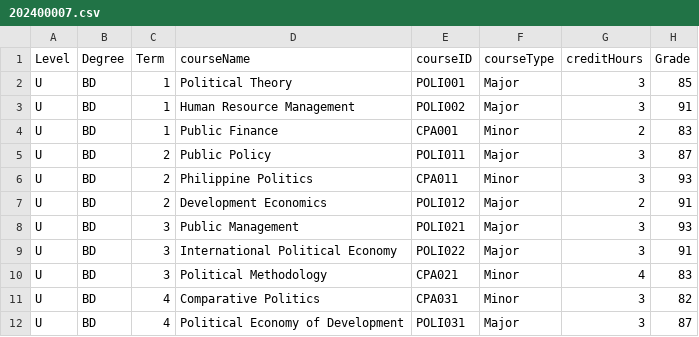
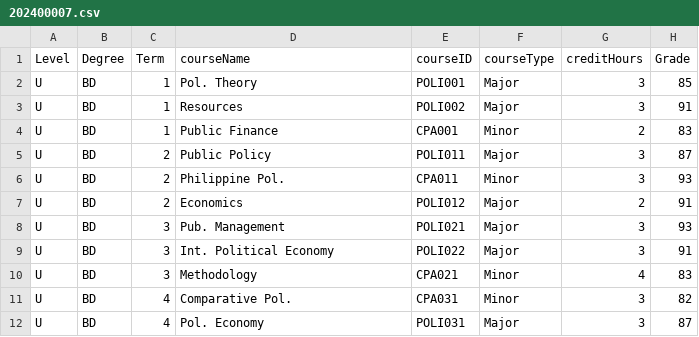
Before and after one commit to Alya109/transcriptSystem, a CSV file: 202400007.csv, drawn as a sheet.

Commit message:
Update 202400007.csv

```diff
--- a/202400007.csv
+++ b/202400007.csv
@@ -1,12 +1,12 @@
 Level,Degree,Term,courseName,courseID,courseType,creditHours,Grade
-U,BD,1,Political Theory,POLI001,Major,3,85
-U,BD,1,Human Resource Management,POLI002,Major,3,91
+U,BD,1,Pol. Theory,POLI001,Major,3,85
+U,BD,1,Resources,POLI002,Major,3,91
 U,BD,1,Public Finance,CPA001,Minor,2,83
 U,BD,2,Public Policy,POLI011,Major,3,87
-U,BD,2,Philippine Politics,CPA011,Minor,3,93
-U,BD,2,Development Economics,POLI012,Major,2,91
-U,BD,3,Public Management,POLI021,Major,3,93
-U,BD,3,International Political Economy,POLI022,Major,3,91
-U,BD,3,Political Methodology,CPA021,Minor,4,83
-U,BD,4,Comparative Politics,CPA031,Minor,3,82
-U,BD,4,Political Economy of Development,POLI031,Major,3,87
+U,BD,2,Philippine Pol.,CPA011,Minor,3,93
+U,BD,2,Economics,POLI012,Major,2,91
+U,BD,3,Pub. Management,POLI021,Major,3,93
+U,BD,3,Int. Political Economy,POLI022,Major,3,91
+U,BD,3,Methodology,CPA021,Minor,4,83
+U,BD,4,Comparative Pol.,CPA031,Minor,3,82
+U,BD,4,Pol. Economy,POLI031,Major,3,87
```
